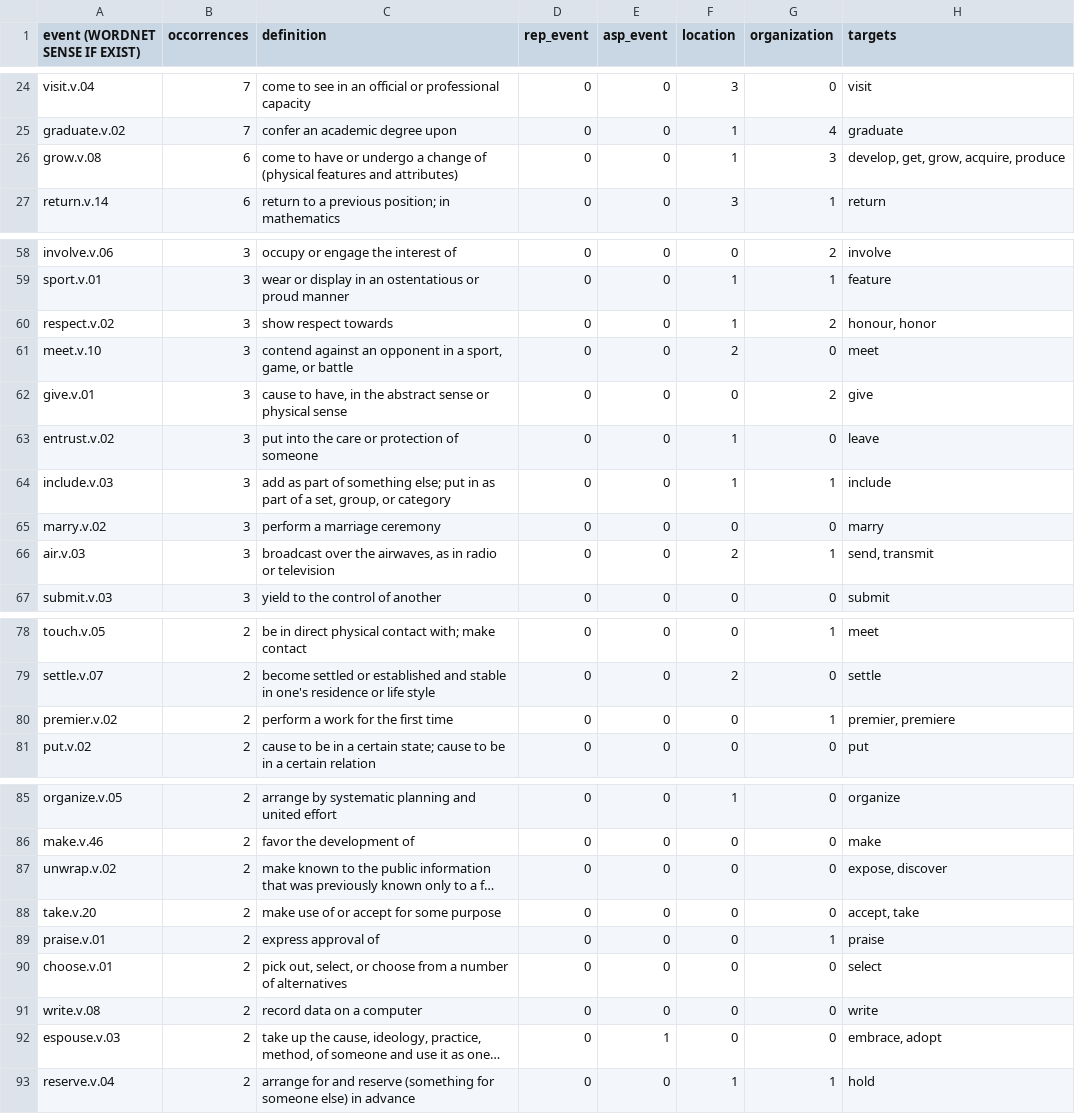
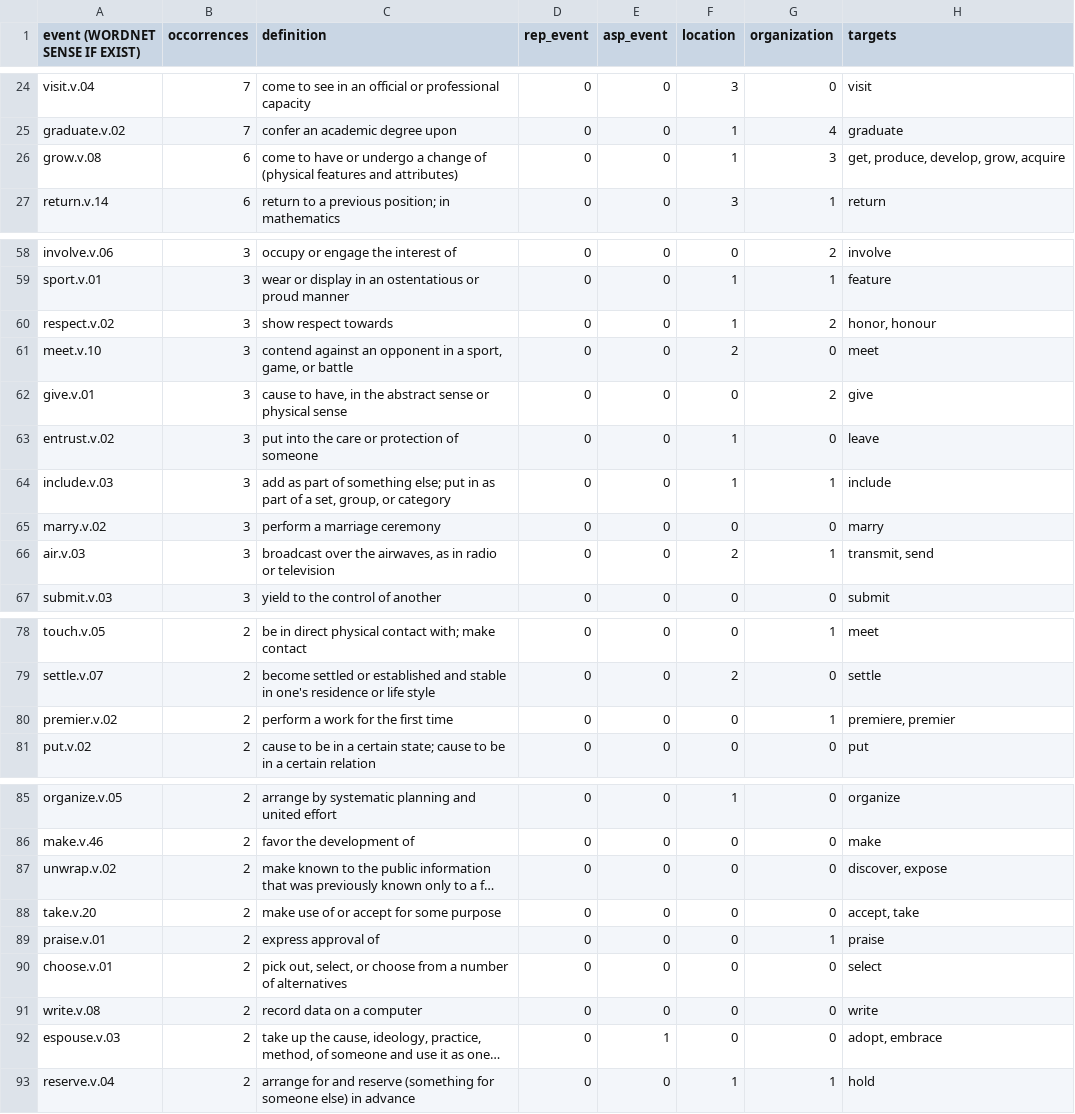
Before and after one commit to marcostranisci/UnderRepresentedWritersProject, a CSV file: fto/outputs/events_quantitative_analysis.csv, drawn as a sheet; only a part is shown, gaps mark what is left out; long unchanged cells end in …; the diff names each change by its address in the sheet, - before the commit and + after, or states it on an @@ line.

```diff
--- a/fto/outputs/events_quantitative_analysis.csv
+++ b/fto/outputs/events_quantitative_analysis.csv
-H26 (targets): develop, get, grow, acquire, produce
+H26 (targets): get, produce, develop, grow, acquire
-H60 (targets): honour, honor
+H60 (targets): honor, honour
-H66 (targets): send, transmit
+H66 (targets): transmit, send
-H80 (targets): premier, premiere
+H80 (targets): premiere, premier
-H87 (targets): expose, discover
+H87 (targets): discover, expose
-H92 (targets): embrace, adopt
+H92 (targets): adopt, embrace
```
Also changed, not shown: fto/outputs/events_quantitative_analysis_groupby_lemmas.csv, fto/outputs/states_quantitative_analysis.csv, 3 other files.
